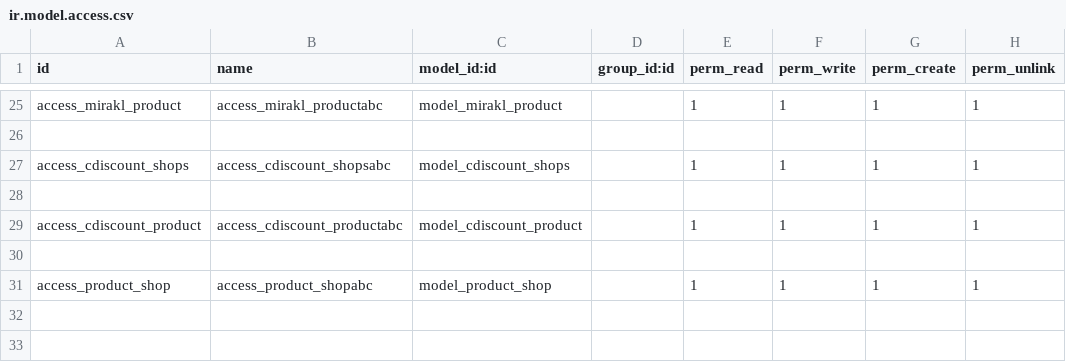
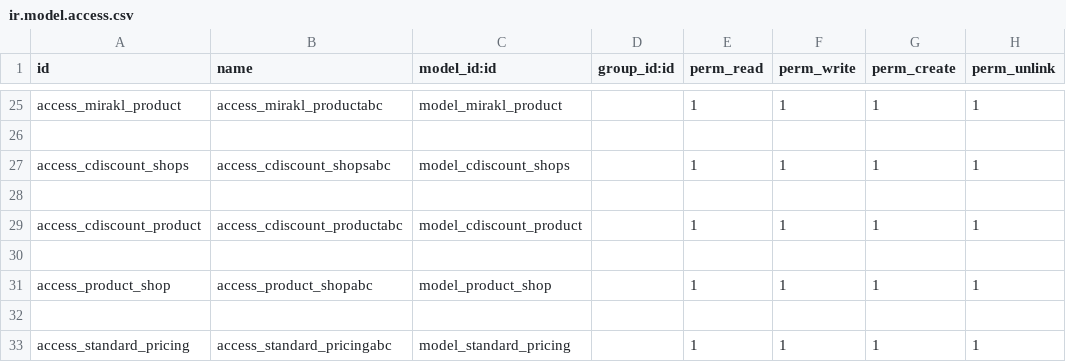
Before and after one commit to kunal-innoage/Prabhakar, a CSV file: product_pricing/security/ir.model.access.csv, drawn as a sheet; only a part is shown, gaps mark what is left out.

```diff
--- a/product_pricing/security/ir.model.access.csv
+++ b/product_pricing/security/ir.model.access.csv
@@ -31 +31,3 @@ access_cdiscount_product,access_cdiscount_productabc,model_cdiscount_product,,1,
 access_product_shop,access_product_shopabc,model_product_shop,,1,1,1,1
+
+access_standard_pricing,access_standard_pricingabc,model_standard_pricing,,1,1,1,1
```
Also changed, not shown: 10 other files.
